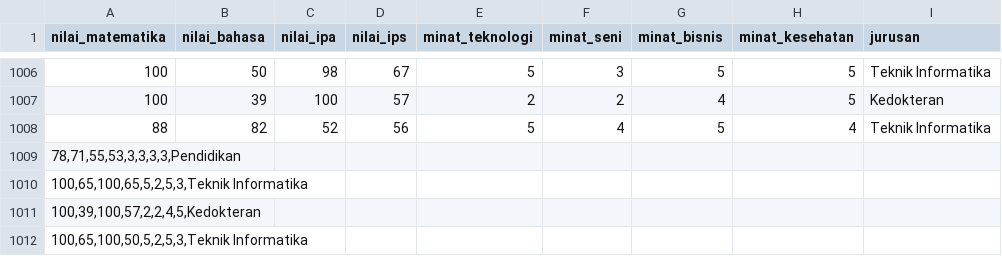
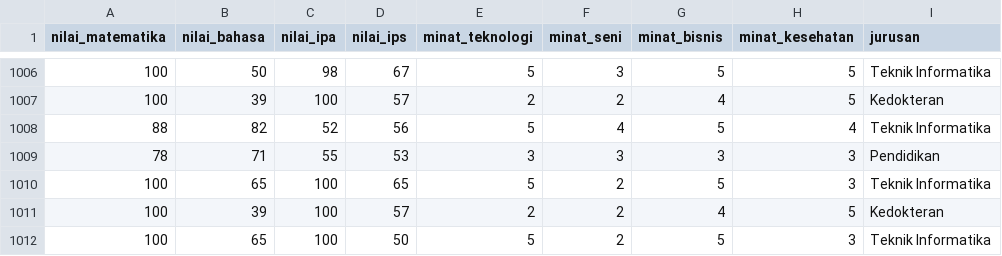
Before and after one commit to SofyanBaharudinnn/Rekomendasi_Pemilihan_Jurusan, a CSV file: ml_model/dataset.csv, drawn as a sheet; only a part is shown, gaps mark what is left out; removed rows and columns are numbered as before the commit, all else as after; the diff names each change by its address in the sheet, - before the commit and + after, or states it on an @@ line.

Commit message:
fix: ubah split dataset 70:30, perbaiki CSV separator, hapus custom cursor

```diff
--- a/ml_model/dataset.csv
+++ b/ml_model/dataset.csv
-row 1009: 78,71,55,53,3,3,3,3,Pendidikan
-row 1010: 100,65,100,65,5,2,5,3,Teknik Informatika
-row 1011: 100,39,100,57,2,2,4,5,Kedokteran
-row 1012: 100,65,100,50,5,2,5,3,Teknik Informatika
+row 1009: 78 | 71 | 55 | 53 | 3 | 3 | 3 | 3 | Pendidikan
+row 1010: 100 | 65 | 100 | 65 | 5 | 2 | 5 | 3 | Teknik Informatika
+row 1011: 100 | 39 | 100 | 57 | 2 | 2 | 4 | 5 | Kedokteran
+row 1012: 100 | 65 | 100 | 50 | 5 | 2 | 5 | 3 | Teknik Informatika
```
Also changed, not shown: 2 other files.
